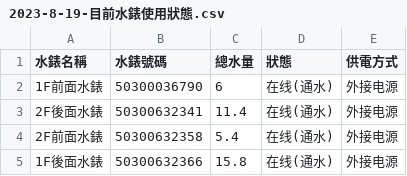
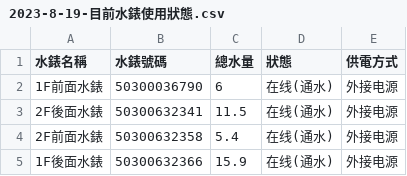
Before and after one commit to scchang2023/112_python_chihlee, a CSV file: water/2023-8-19-目前水錶使用狀態.csv, drawn as a sheet.

Commit message:
modified

```diff
--- a/water/2023-8-19-目前水錶使用狀態.csv
+++ b/water/2023-8-19-目前水錶使用狀態.csv
@@ -2,4 +2,4 @@
 1F前面水錶,50300036790,6,在线(通水),外接电源
-2F後面水錶,50300632341,11.4,在线(通水),外接电源
+2F後面水錶,50300632341,11.5,在线(通水),外接电源
 2F前面水錶,50300632358,5.4,在线(通水),外接电源
-1F後面水錶,50300632366,15.8,在线(通水),外接电源
+1F後面水錶,50300632366,15.9,在线(通水),外接电源
```
